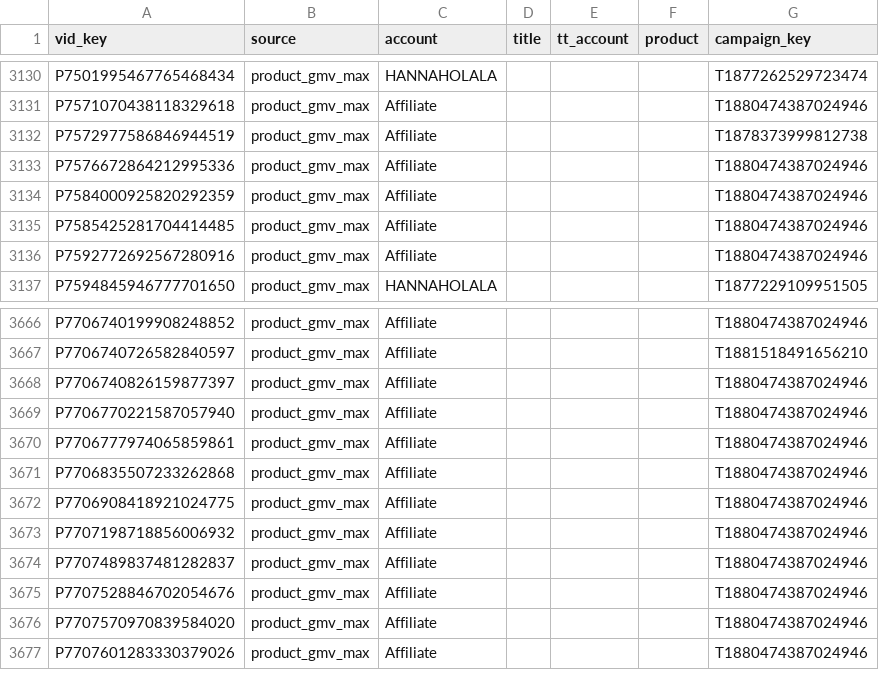
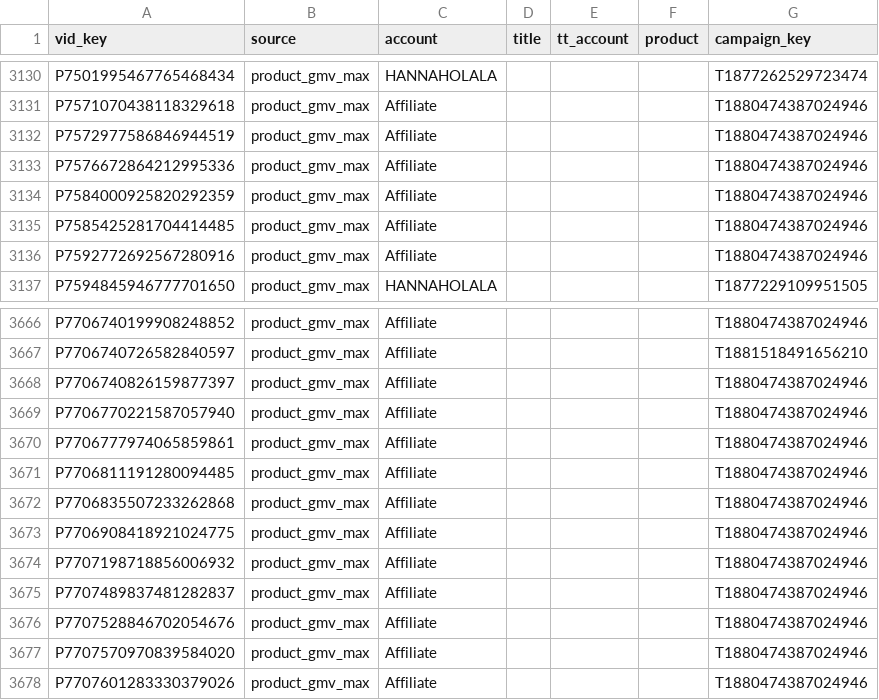
Before and after one commit to vynguyen-HO/ezs-dashboard, a CSV file: media/data/tiktok_videos.csv, drawn as a sheet; only a part is shown, gaps mark what is left out.

```diff
--- a/media/data/tiktok_videos.csv
+++ b/media/data/tiktok_videos.csv
@@ -3131,3 +3131,3 @@ P7501995467765468434,product_gmv_max,HANNAHOLALA,,,,T1877262529723474
 P7571070438118329618,product_gmv_max,Affiliate,,,,T1880474387024946
-P7572977586846944519,product_gmv_max,Affiliate,,,,T1878373999812738
+P7572977586846944519,product_gmv_max,Affiliate,,,,T1880474387024946
 P7576672864212995336,product_gmv_max,Affiliate,,,,T1880474387024946
@@ -3670,2 +3670,3 @@ P7706770221587057940,product_gmv_max,Affiliate,,,,T1880474387024946
 P7706777974065859861,product_gmv_max,Affiliate,,,,T1880474387024946
+P7706811191280094485,product_gmv_max,Affiliate,,,,T1880474387024946
 P7706835507233262868,product_gmv_max,Affiliate,,,,T1880474387024946
```
Also changed, not shown: media/data/campaign_daily.csv, media/data/meta_ads.csv, 8 other files.
